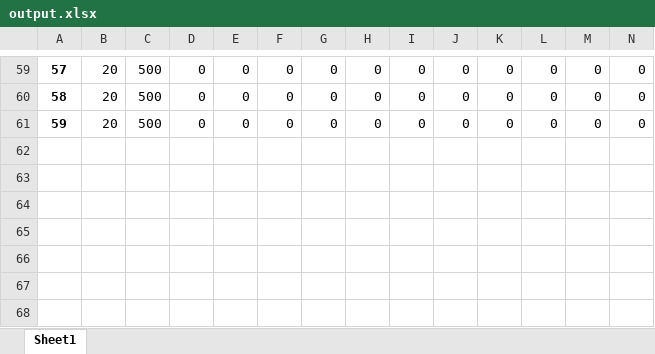
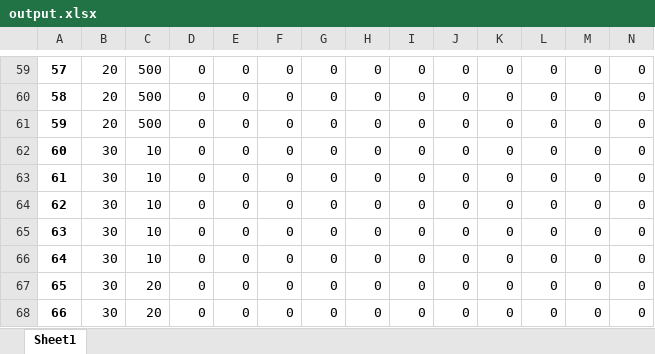
Before and after one commit to dubo0111/Python, an Excel workbook: Two-stage Recoverable FLP/Local Branching/output.xlsx, sheet Sheet1, drawn as a sheet; only a part is shown, gaps mark what is left out; values as stored, in another font and other column widths than the file's, no borders; rows hold the shown columns only; the diff names each change by its address in the sheet, - before the commit and + after, or states it on an @@ line.

```diff
--- a/Two-stage Recoverable FLP/Local Branching/output.xlsx (sheet Sheet1)
+++ b/Two-stage Recoverable FLP/Local Branching/output.xlsx (sheet Sheet1)
+row 62: 60 | 30 | 10 | 0 | 0 | 0 | 0 | 0 | 0 | 0 | 0 | 0 | 0 | 0
+row 63: 61 | 30 | 10 | 0 | 0 | 0 | 0 | 0 | 0 | 0 | 0 | 0 | 0 | 0
+row 64: 62 | 30 | 10 | 0 | 0 | 0 | 0 | 0 | 0 | 0 | 0 | 0 | 0 | 0
+row 65: 63 | 30 | 10 | 0 | 0 | 0 | 0 | 0 | 0 | 0 | 0 | 0 | 0 | 0
+row 66: 64 | 30 | 10 | 0 | 0 | 0 | 0 | 0 | 0 | 0 | 0 | 0 | 0 | 0
+row 67: 65 | 30 | 20 | 0 | 0 | 0 | 0 | 0 | 0 | 0 | 0 | 0 | 0 | 0
+row 68: 66 | 30 | 20 | 0 | 0 | 0 | 0 | 0 | 0 | 0 | 0 | 0 | 0 | 0
```
Also changed, not shown: Two-stage Recoverable FLP/Local Branching/output_final.xlsx, 4 other files.
